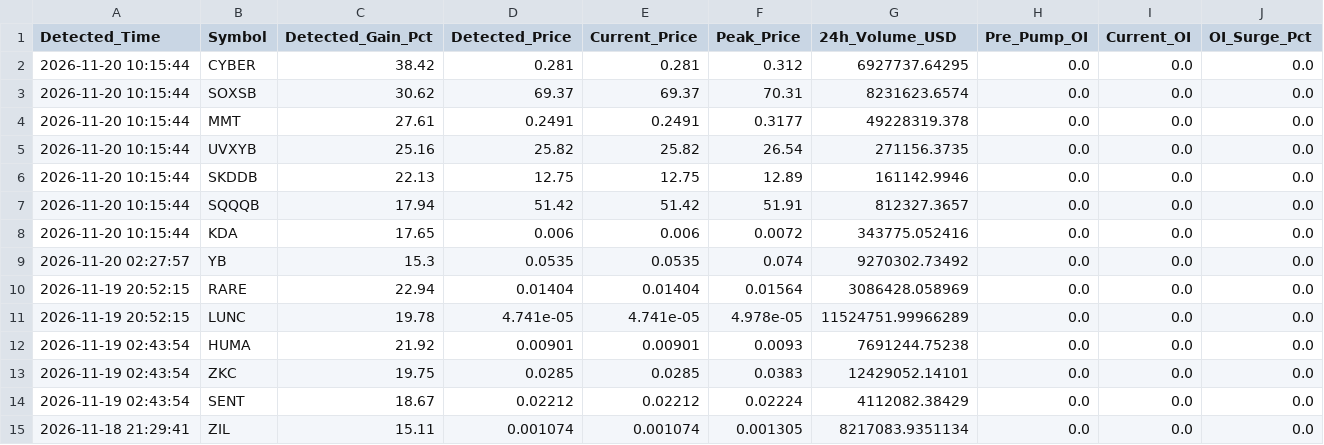
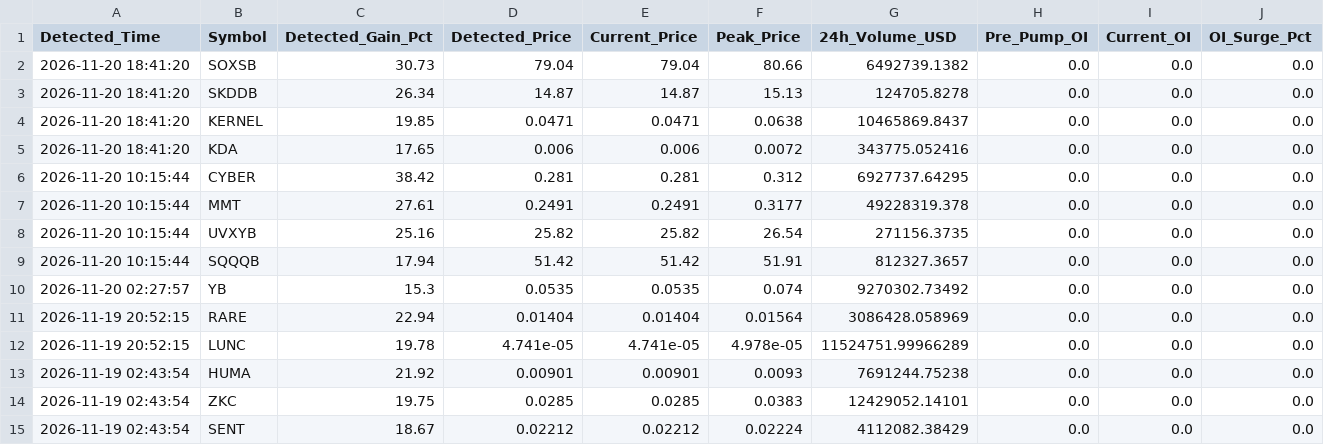
Before and after one commit to Mobinul88/mobinul, a CSV file: forward_cycle_log.csv, drawn as a sheet; only a part is shown; the shorter side is filled out with more unchanged rows; removed rows and columns are numbered as before the commit, all else as after; rows hold the shown columns only; the diff names each change by its address in the sheet, - before the commit and + after, or states it on an @@ line.

```diff
--- a/forward_cycle_log.csv
+++ b/forward_cycle_log.csv
+row 2: 2026-11-20 18:41:20 | SOXSB | 30.73 | 79.04 | 79.04 | 80.66 | 6492739.1382 | 0.0 | 0.0 | 0.0
+row 3: 2026-11-20 18:41:20 | SKDDB | 26.34 | 14.87 | 14.87 | 15.13 | 124705.8278 | 0.0 | 0.0 | 0.0
+row 4: 2026-11-20 18:41:20 | KERNEL | 19.85 | 0.0471 | 0.0471 | 0.0638 | 10465869.8437 | 0.0 | 0.0 | 0.0
+row 5: 2026-11-20 18:41:20 | KDA | 17.65 | 0.006 | 0.006 | 0.0072 | 343775.052416 | 0.0 | 0.0 | 0.0
-row 3: 2026-11-20 10:15:44 | SOXSB | 30.62 | 69.37 | 69.37 | 70.31 | 8231623.6574 | 0.0 | 0.0 | 0.0
-row 6: 2026-11-20 10:15:44 | SKDDB | 22.13 | 12.75 | 12.75 | 12.89 | 161142.9946 | 0.0 | 0.0 | 0.0
-row 8: 2026-11-20 10:15:44 | KDA | 17.65 | 0.006 | 0.006 | 0.0072 | 343775.052416 | 0.0 | 0.0 | 0.0
```
